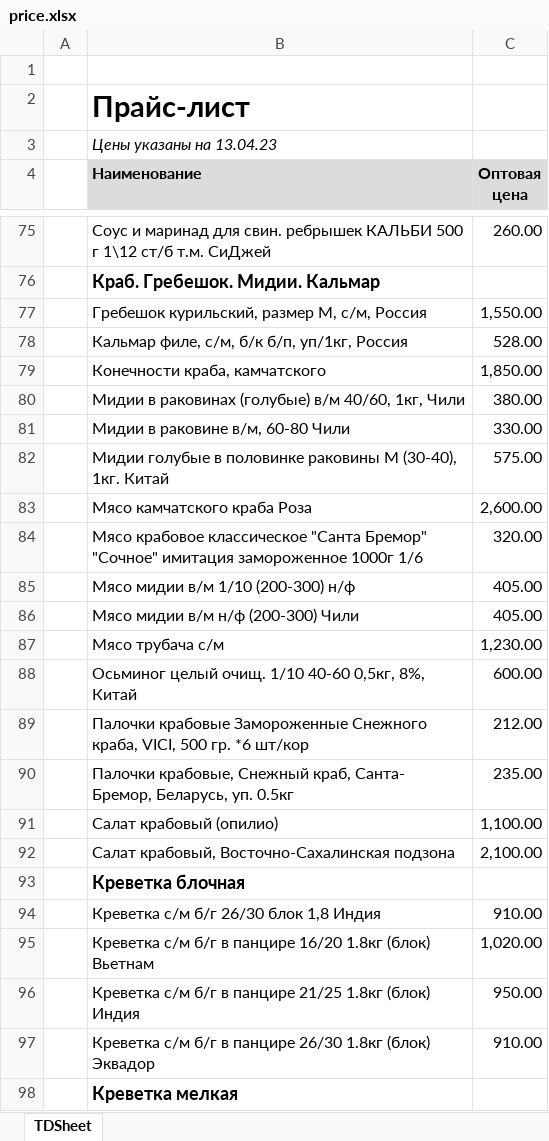
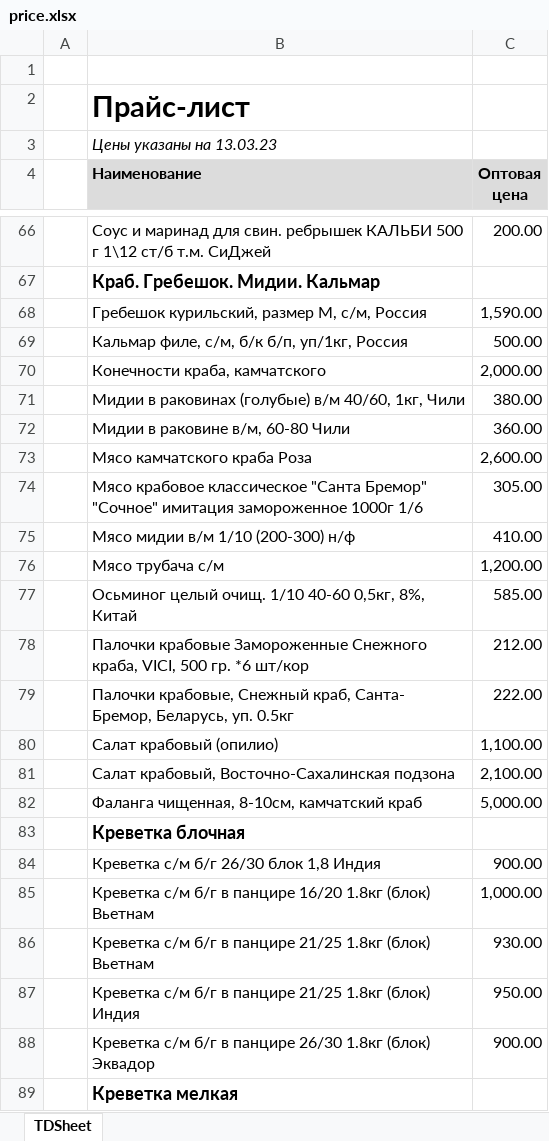
Before and after one commit to khasanov2307/tg2, an Excel workbook: price.xlsx, sheet TDSheet, drawn as a sheet; only a part is shown, gaps mark what is left out; values as stored, in another font and other column widths than the file's, no borders; charts and pictures not drawn; removed rows and columns are numbered as before the commit, all else as after; the diff covers the shown part only; the diff names each change by its address in the sheet, - before the commit and + after, or states it on an @@ line.

```diff
--- a/price.xlsx (sheet TDSheet)
+++ b/price.xlsx (sheet TDSheet)
-B3 (Наименование): Цены указаны на 13.04.23
+B3 (Наименование): Цены указаны на 13.03.23
-C66 (Оптовая цена): 260.00
+C66 (Оптовая цена): 200.00
-C68 (Оптовая цена): 1,550.00
+C68 (Оптовая цена): 1,590.00
-C69 (Оптовая цена): 528.00
+C69 (Оптовая цена): 500.00
-C70 (Оптовая цена): 1,850.00
+C70 (Оптовая цена): 2,000.00
-C72 (Оптовая цена): 330.00
+C72 (Оптовая цена): 360.00
-row 82:  | Мидии голубые в половинке раковины М (30-40), 1кг. Китай | 575.00
-C74 (Оптовая цена): 320.00
+C74 (Оптовая цена): 305.00
-C75 (Оптовая цена): 405.00
+C75 (Оптовая цена): 410.00
-row 86:  | Мясо мидии в/м н/ф (200-300) Чили | 405.00
-C76 (Оптовая цена): 1,230.00
+C76 (Оптовая цена): 1,200.00
-C77 (Оптовая цена): 600.00
+C77 (Оптовая цена): 585.00
-C79 (Оптовая цена): 235.00
+C79 (Оптовая цена): 222.00
+row 82:  | Фаланга чищенная, 8-10см, камчатский краб | 5,000.00
-C84 (Оптовая цена): 910.00
+C84 (Оптовая цена): 900.00
-C85 (Оптовая цена): 1,020.00
+C85 (Оптовая цена): 1,000.00
+row 86:  | Креветка с/м б/г в панцире 21/25 1.8кг (блок) Вьетнам | 930.00
-C88 (Оптовая цена): 910.00
+C88 (Оптовая цена): 900.00
```
Also changed, not shown: 27 added rows, 47 removed rows, 1 moved row and 54 edited cells elsewhere in this sheet, 1 other file.
